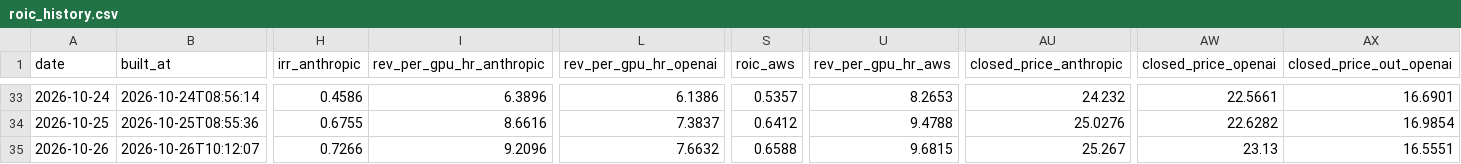
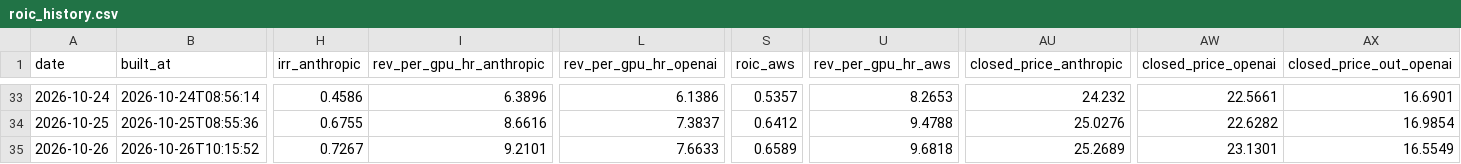
Before and after one commit to SystemCapital/AI-Dashboard, a CSV file: data/roic_history.csv, drawn as a sheet; only a part is shown, gaps mark what is left out; the diff covers the shown part only; the diff names each change by its address in the sheet, - before the commit and + after, or states it on an @@ line.

```diff
--- a/data/roic_history.csv
+++ b/data/roic_history.csv
-B35 (built_at): 2026-10-26T10:12:07
+B35 (built_at): 2026-10-26T10:15:52
-H35 (irr_anthropic): 0.7266
+H35 (irr_anthropic): 0.7267
-I35 (rev_per_gpu_hr_anthropic): 9.2096
+I35 (rev_per_gpu_hr_anthropic): 9.2101
-L35 (rev_per_gpu_hr_openai): 7.6632
+L35 (rev_per_gpu_hr_openai): 7.6633
-S35 (roic_aws): 0.6588
+S35 (roic_aws): 0.6589
-U35 (rev_per_gpu_hr_aws): 9.6815
+U35 (rev_per_gpu_hr_aws): 9.6818
-AU35 (closed_price_anthropic): 25.267
+AU35 (closed_price_anthropic): 25.2689
-AW35 (closed_price_openai): 23.13
+AW35 (closed_price_openai): 23.1301
-AX35 (closed_price_out_openai): 16.5551
+AX35 (closed_price_out_openai): 16.5549
```
Also changed, not shown: 8 edited cells elsewhere in this file, data/roic_history_restated.csv, 10 other files.
